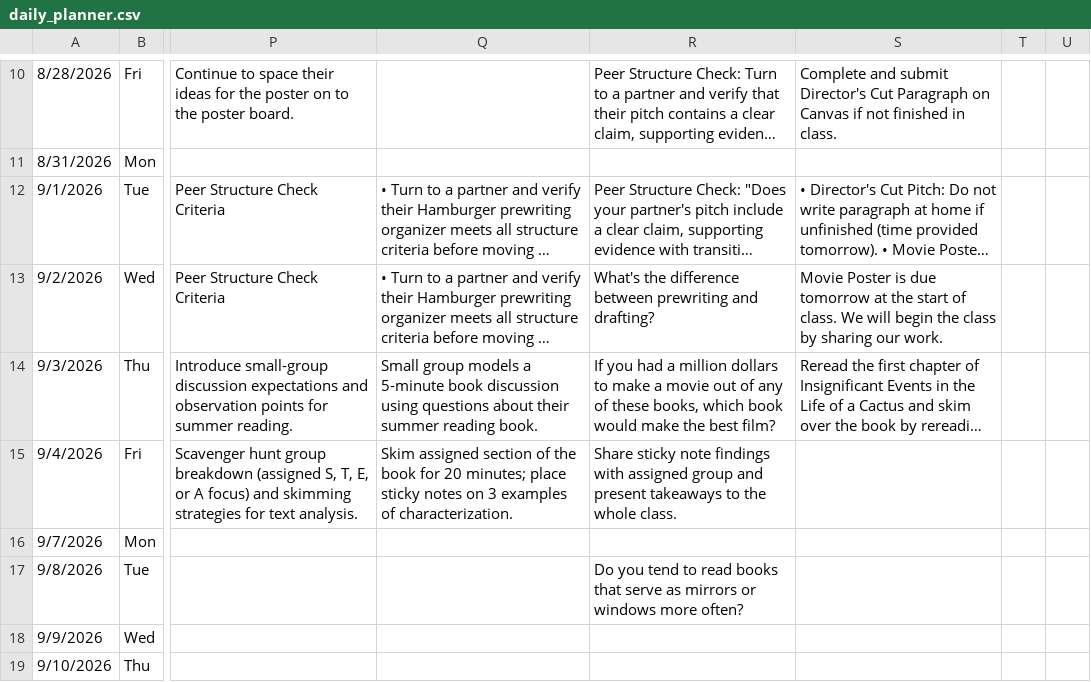
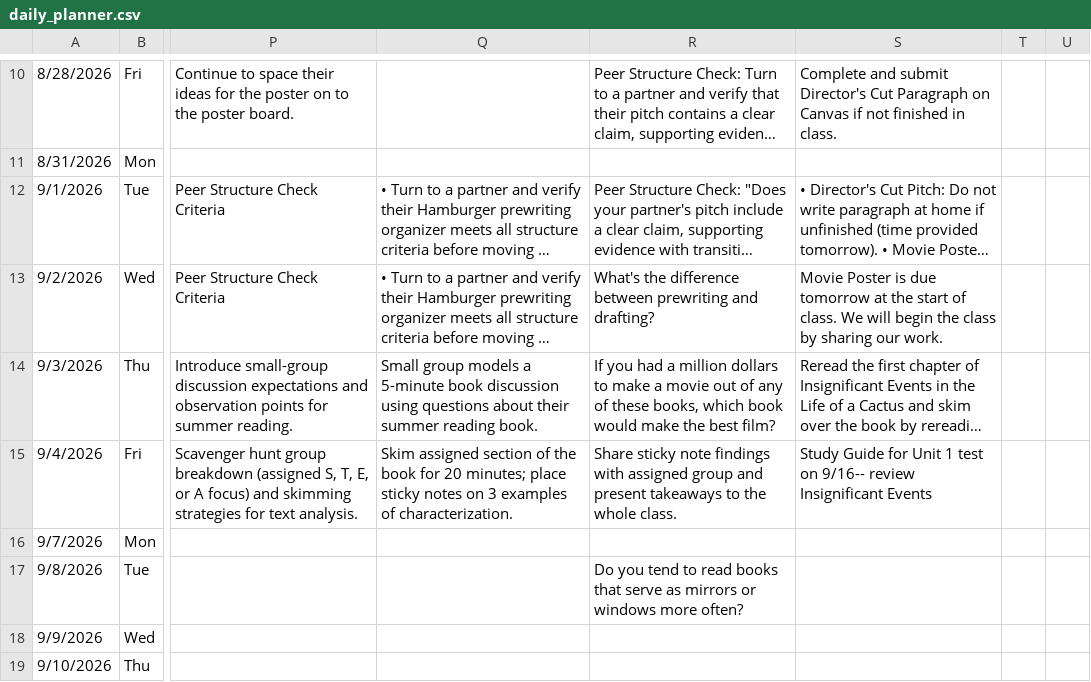
Before and after one commit to kimberlyjmartin/2026_Lesson_Planner_Calendar, a CSV file: daily_planner.csv, drawn as a sheet; only a part is shown, gaps mark what is left out; long unchanged cells end in …; the diff names each change by its address in the sheet, - before the commit and + after, or states it on an @@ line.

Commit message:
Auto-sync Daily Planner — 2026-08-31T03:24:20.450Z

```diff
--- a/daily_planner.csv
+++ b/daily_planner.csv
-S15: (empty)
+S15: Study Guide for Unit 1 test on 9/16-- review Insignificant Events
```
